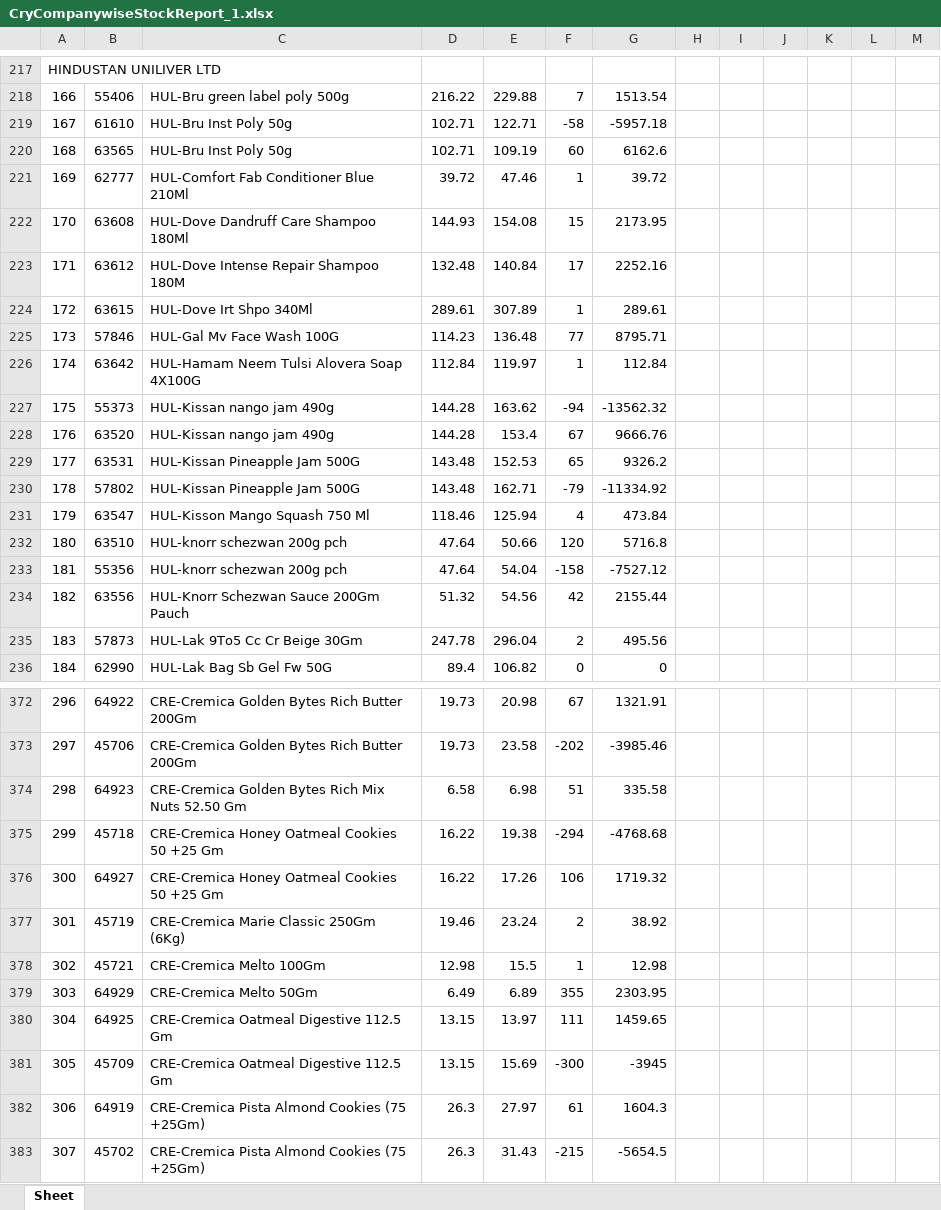
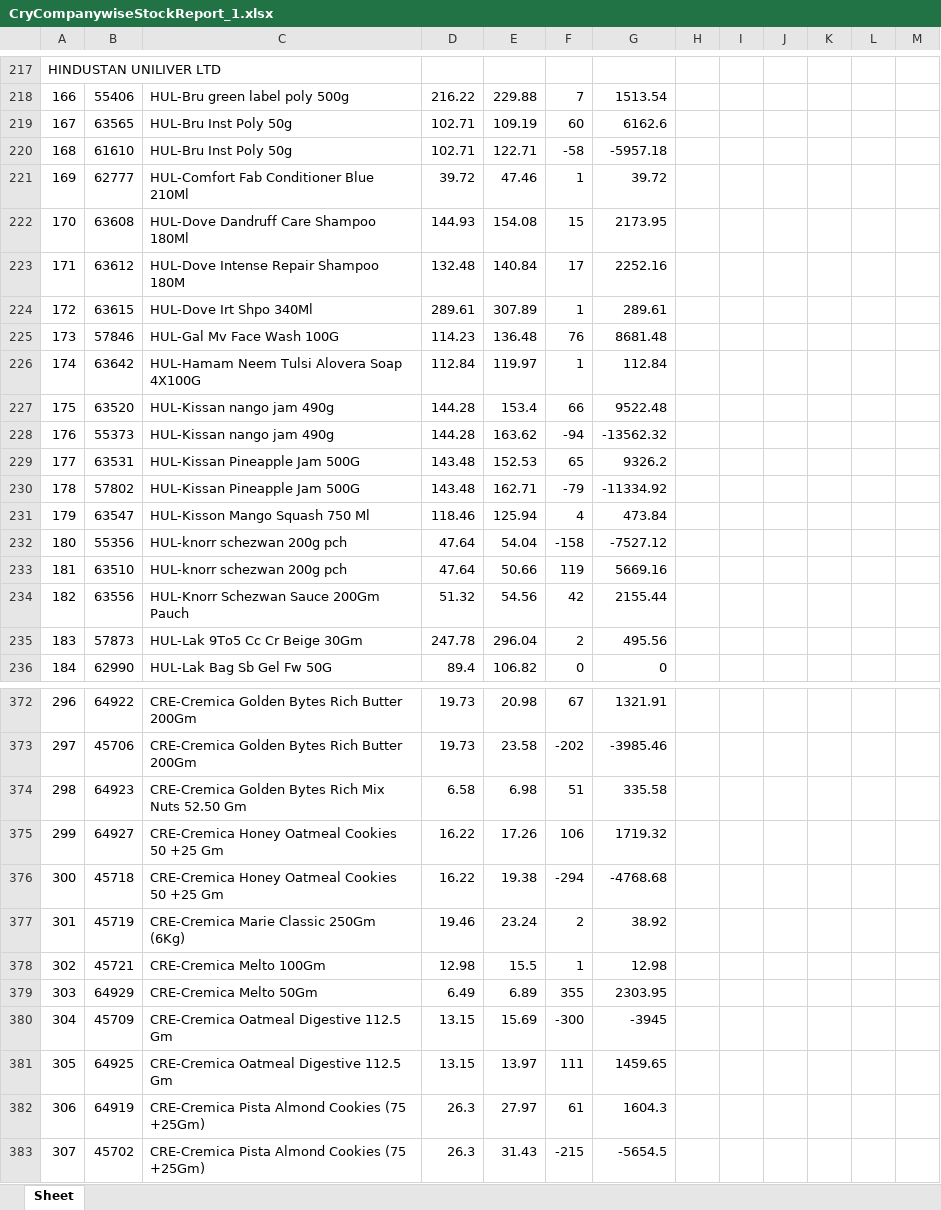
Before and after one commit to PC-Canteen/pc_canteen, an Excel workbook: CryCompanywiseStockReport_1.xlsx, sheet Sheet, drawn as a sheet; only a part is shown, gaps mark what is left out; values as stored, in another font and other column widths than the file's, no borders; removed rows and columns are numbered as before the commit, all else as after; the diff covers the shown part only; the diff names each change by its address in the sheet, - before the commit and + after, or states it on an @@ line.

```diff
--- a/CryCompanywiseStockReport_1.xlsx (sheet Sheet)
+++ b/CryCompanywiseStockReport_1.xlsx (sheet Sheet)
-row 219: 167 | 61610 | HUL-Bru Inst Poly 50g | 102.71 | 122.71 | -58 | -5957.18
-A219: 168
+A219: 167
+row 220: 168 | 61610 | HUL-Bru Inst Poly 50g | 102.71 | 122.71 | -58 | -5957.18
-F225: 77
+F225: 76
-G225: 8795.71
+G225: 8681.48
+row 227: 175 | 63520 | HUL-Kissan nango jam 490g | 144.28 | 153.4 | 66 | 9522.48
-A228: 175
+A228: 176
-row 228: 176 | 63520 | HUL-Kissan nango jam 490g | 144.28 | 153.4 | 67 | 9666.76
-row 232: 180 | 63510 | HUL-knorr schezwan 200g pch | 47.64 | 50.66 | 120 | 5716.8
-A232: 181
+A232: 180
+row 233: 181 | 63510 | HUL-knorr schezwan 200g pch | 47.64 | 50.66 | 119 | 5669.16
-row 375: 299 | 45718 | CRE-Cremica Honey Oatmeal Cookies 50 +25 Gm | 16.22 | 19.38 | -294 | -4768.68
-A375: 300
+A375: 299
+row 376: 300 | 45718 | CRE-Cremica Honey Oatmeal Cookies 50 +25 Gm | 16.22 | 19.38 | -294 | -4768.68
-row 380: 304 | 64925 | CRE-Cremica Oatmeal Digestive 112.5 Gm | 13.15 | 13.97 | 111 | 1459.65
-A380: 305
+A380: 304
+row 381: 305 | 64925 | CRE-Cremica Oatmeal Digestive 112.5 Gm | 13.15 | 13.97 | 111 | 1459.65
```
Also changed, not shown: 2 added rows, 2 removed rows and 129 edited cells elsewhere in this sheet.
